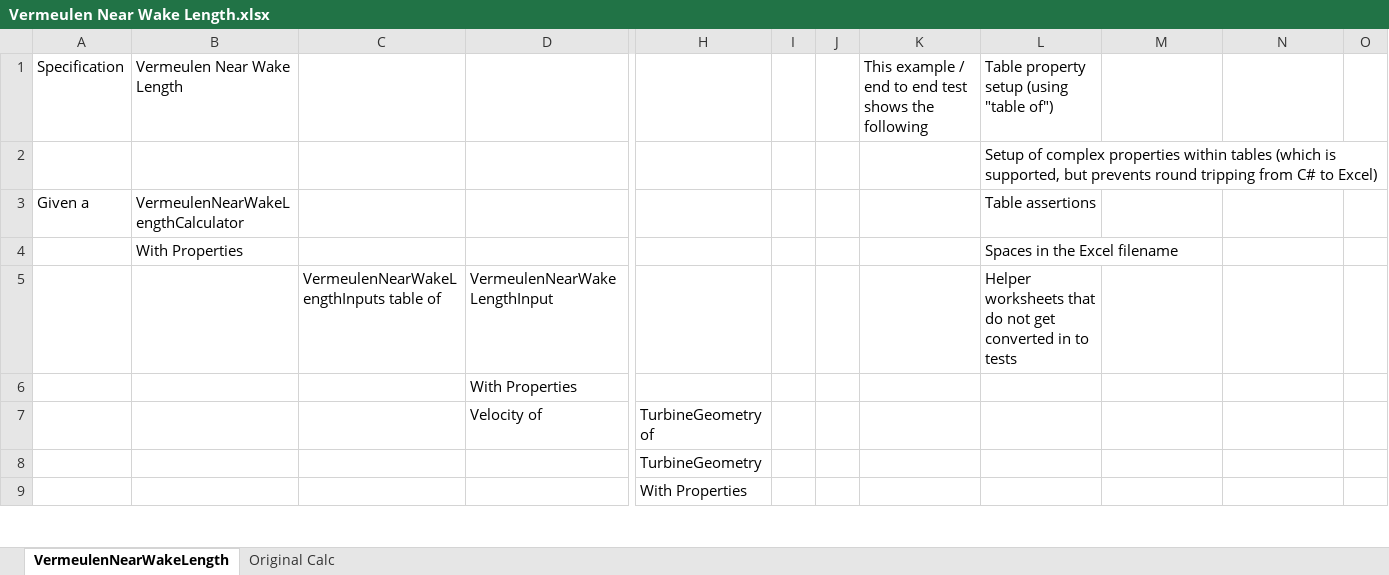
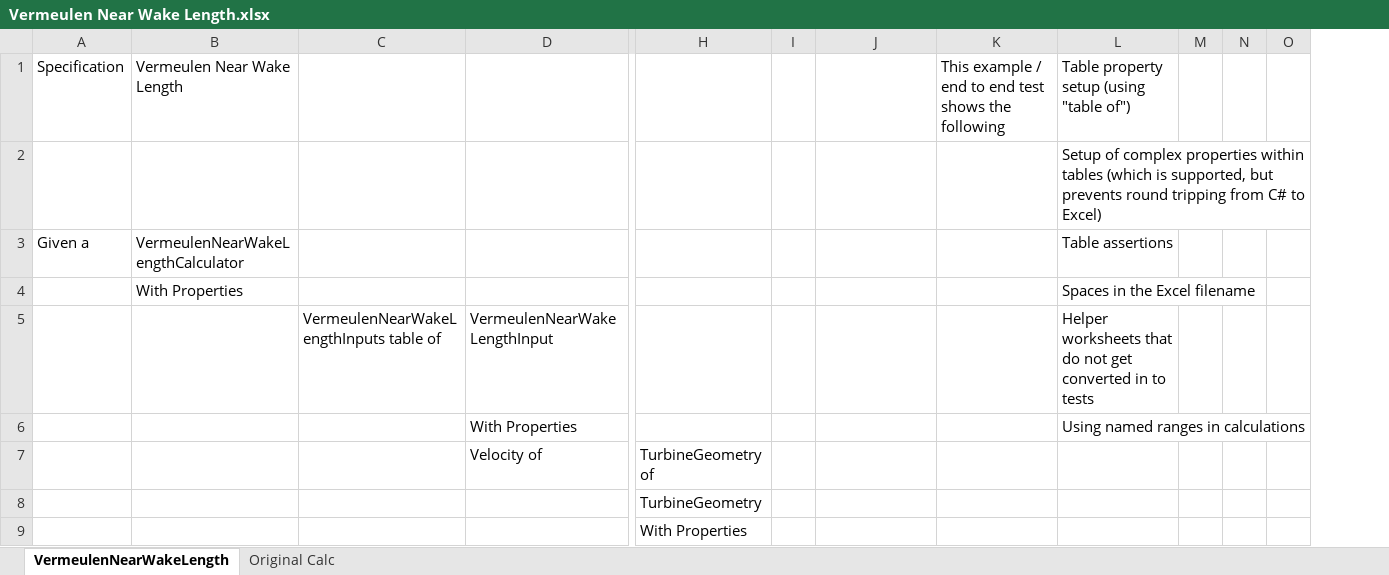
Before and after one commit to resgroup/customer-tests-excel, an Excel workbook: SampleTests/ExcelTests/Vermeulen Near Wake Length.xlsx, sheet VermeulenNearWakeLength, drawn as a sheet; only a part is shown, gaps mark what is left out; values as stored, in another font and other column widths than the file's, no borders; conditional formats not drawn; removed rows and columns are numbered as before the commit, all else as after; rows hold the shown columns only; the diff covers the shown part only; the diff names each change by its address in the sheet, - before the commit and + after, or states it on an @@ line.

Commit message:
Add more detail to the assertions and use named ranges in excel

```diff
--- a/SampleTests/ExcelTests/Vermeulen Near Wake Length.xlsx (sheet VermeulenNearWakeLength)
+++ b/SampleTests/ExcelTests/Vermeulen Near Wake Length.xlsx (sheet VermeulenNearWakeLength)
-column J, empty
-column K, row 1: This example / end to end test shows the following
+column N, empty
+column O, empty
-J1: Table property setup (using "table of")
+J1: (empty)
-K1: (empty)
+K1: This example / end to end test shows the following
-L1: (empty)
+L1: Table property setup (using "table of")
-row 2:  |  |  |  |  |  |  |  | Setup of complex properties within tables (which is supported, but prevents round tripping from C# to Excel)
+row 2:  |  |  |  |  |  |  |  | Setup of complex properties within tables (which is supported, but prevents round tripping from C# to Excel)
-J3: Table assertions
+J3: (empty)
-L3: (empty)
+L3: Table assertions
-row 4:  | With Properties |  |  |  |  |  |  | Spaces in the Excel filename
-row 5:  |  | VermeulenNearWakeLengthInputs table of | VermeulenNearWakeLengthInput |  |  |  |  | Helper worksheets that do not get converted in to tests
-row 6:  |  |  | With Properties
+row 4:  | With Properties |  |  |  |  |  |  | Spaces in the Excel filename
+row 5:  |  | VermeulenNearWakeLengthInputs table of | VermeulenNearWakeLengthInput |  |  |  |  | Helper worksheets that do not get converted in to tests
+row 6:  |  |  | With Properties |  |  |  |  | Using named ranges in calculations
```
Also changed, not shown: 11 added rows and 11 removed rows elsewhere in this sheet, 4 other files.
